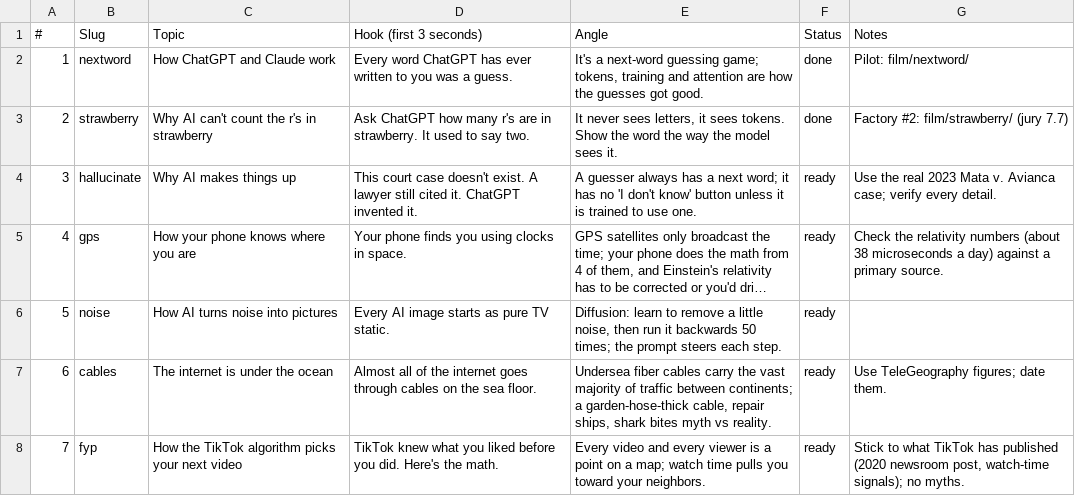
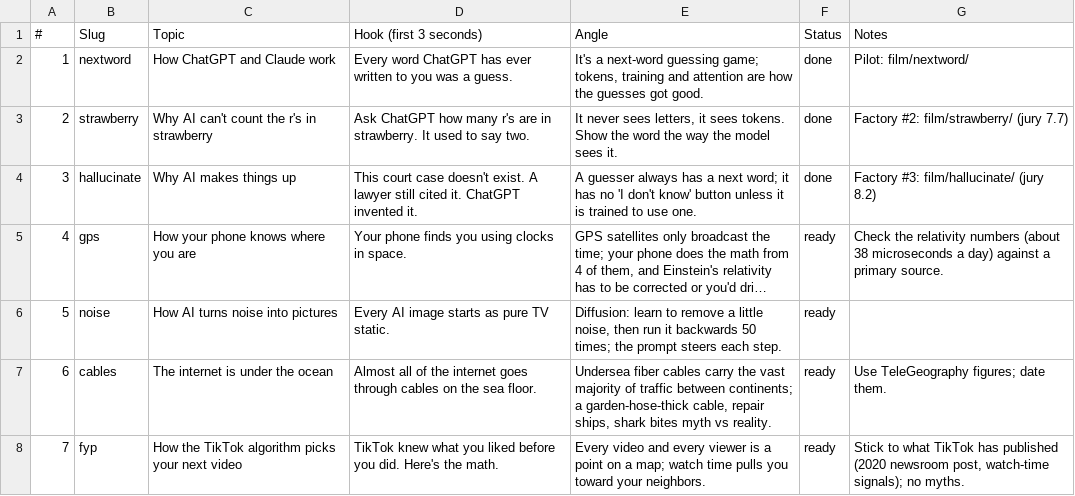
Before and after one commit to Wrexist/molindesign, a CSV file: factory/backlog.csv, drawn as a sheet; only a part is shown; long unchanged cells end in …; the diff names each change by its address in the sheet, - before the commit and + after, or states it on an @@ line.

```diff
--- a/factory/backlog.csv
+++ b/factory/backlog.csv
-F4 (Status): ready
+F4 (Status): done
-G4 (Notes): Use the real 2023 Mata v. Avianca case; verify every detail.
+G4 (Notes): Factory #3: film/hallucinate/ (jury 8.2)
```
Also changed, not shown: 13 other files.
